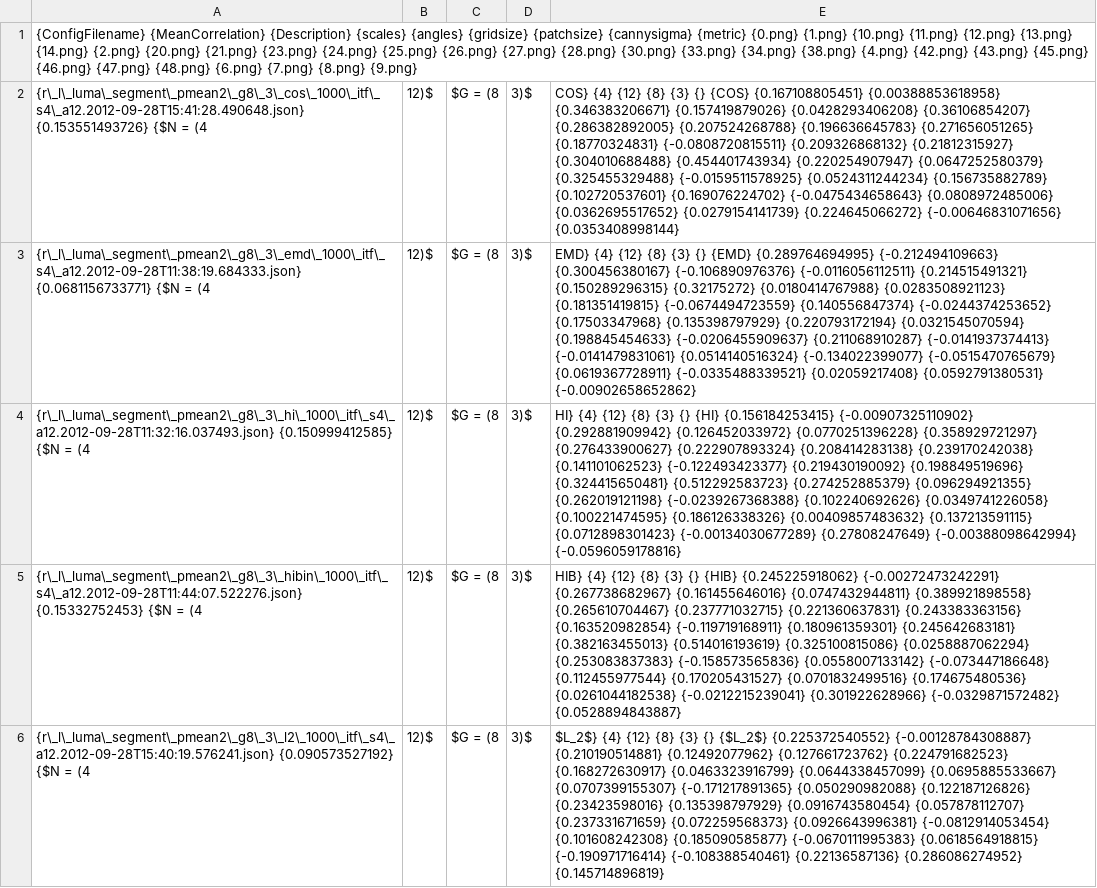
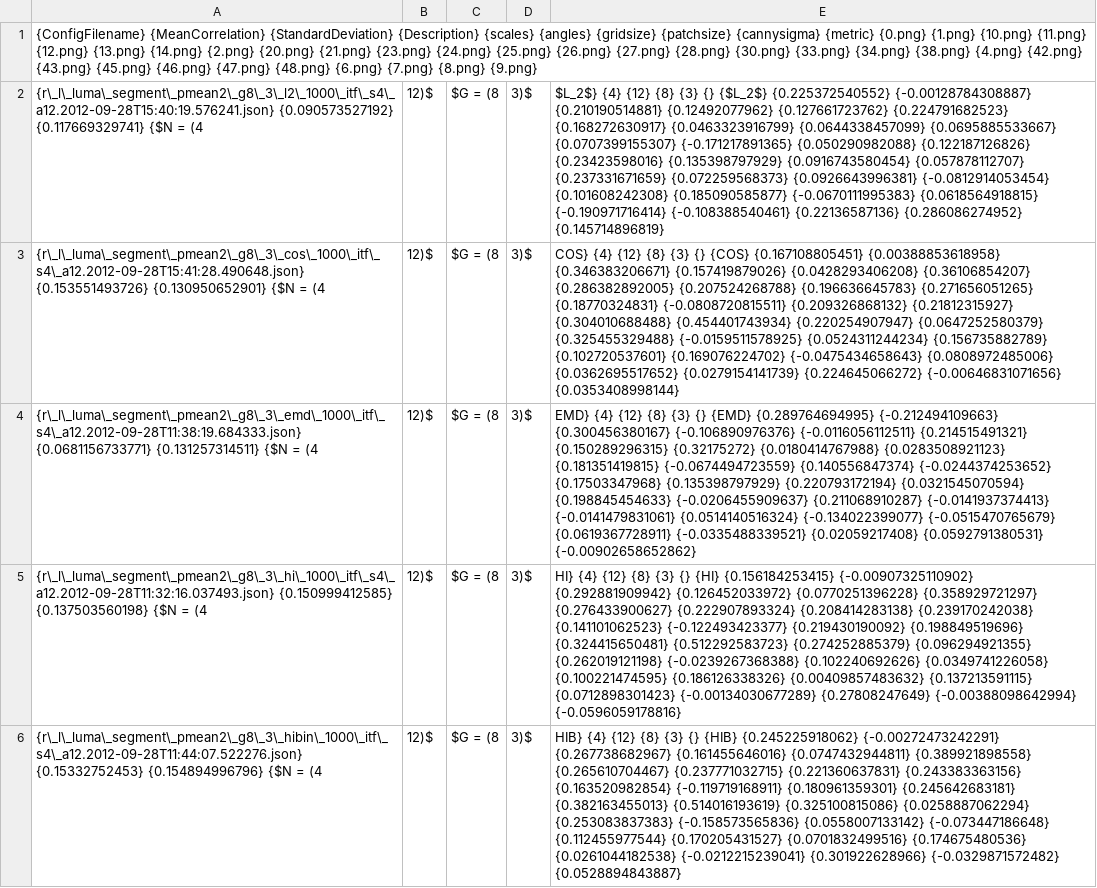
Before and after one commit to weltenwort/diplom, a CSV file: thesis/results/l_luma_segment_pmean2_1.csv, drawn as a sheet; removed rows and columns are numbered as before the commit, all else as after; the diff names each change by its address in the sheet, - before the commit and + after, or states it on an @@ line.

```diff
--- a/thesis/results/l_luma_segment_pmean2_1.csv
+++ b/thesis/results/l_luma_segment_pmean2_1.csv
-A1: {ConfigFilename} {MeanCorrelation} {Description} {scales}…
+A1: {ConfigFilename} {MeanCorrelation} {StandardDeviation} {Description} {scales}…
+row 2: {r\_l\_luma\_segment\_pmean2\_g8\_3\_l2\_1000\_itf\_s4\_a12.2012-09-28T15:40:19.576241.json} {0.090573527192} {0.117669329741} {$N = (4 | 12)$ | $G = (8 | 3)$ | $L_2$} {4} {12} {8} {3} {} {$L_2$} {0.225372540552} {-0.00128784308887} {0.210190514881} {0.12492077962} {0.127661723762} {0.224791682523} {0.168272630917} {0.0463323916799} {0.0644338457099} {0.0695885533667} {0.0707399155307} {-0.171217891365} {0.050290982088} {0.122187126826} {0.23423598016} {0.135398797929} {0.0916743580454} {0.057878112707} {0.237331671659} {0.072259568373} {0.0926643996381} {-0.0812914053454} {0.101608242308} {0.185090585877} {-0.0670111995383} {0.0618564918815} {-0.190971716414} {-0.108388540461} {0.22136587136} {0.286086274952} {0.145714896819}
-A3: {r\_l\_luma\_segment\_pmean2\_g8\_3\_cos\_1000\_itf\_s4\_a12.2012-09-28T15:41:28.490648.json} {0.153551493726} {$N =…
+A3: {r\_l\_luma\_segment\_pmean2\_g8\_3\_cos\_1000\_itf\_s4\_a12.2012-09-28T15:41:28.490648.json} {0.153551493726} {0.130950652901} {$N =…
-A4: {r\_l\_luma\_segment\_pmean2\_g8\_3\_emd\_1000\_itf\_s4\_a12.2012-09-28T11:38:19.684333.json} {0.0681156733771} {$N =…
+A4: {r\_l\_luma\_segment\_pmean2\_g8\_3\_emd\_1000\_itf\_s4\_a12.2012-09-28T11:38:19.684333.json} {0.0681156733771} {0.131257314511} {$N =…
-A5: {r\_l\_luma\_segment\_pmean2\_g8\_3\_hi\_1000\_itf\_s4\_a12.2012-09-28T11:32:16.037493.json} {0.150999412585} {$N =…
+A5: {r\_l\_luma\_segment\_pmean2\_g8\_3\_hi\_1000\_itf\_s4\_a12.2012-09-28T11:32:16.037493.json} {0.150999412585} {0.137503560198} {$N =…
-A6: {r\_l\_luma\_segment\_pmean2\_g8\_3\_hibin\_1000\_itf\_s4\_a12.2012-09-28T11:44:07.522276.json} {0.15332752453} {$N =…
+A6: {r\_l\_luma\_segment\_pmean2\_g8\_3\_hibin\_1000\_itf\_s4\_a12.2012-09-28T11:44:07.522276.json} {0.15332752453} {0.154894996796} {$N =…
-row 6: {r\_l\_luma\_segment\_pmean2\_g8\_3\_l2\_1000\_itf\_s4\_a12.2012-09-28T15:40:19.576241.json} {0.090573527192} {$N = (4 | 12)$ | $G = (8 | 3)$ | $L_2$} {4} {12} {8} {3} {} {$L_2$} {0.225372540552} {-0.00128784308887} {0.210190514881} {0.12492077962} {0.127661723762} {0.224791682523} {0.168272630917} {0.0463323916799} {0.0644338457099} {0.0695885533667} {0.0707399155307} {-0.171217891365} {0.050290982088} {0.122187126826} {0.23423598016} {0.135398797929} {0.0916743580454} {0.057878112707} {0.237331671659} {0.072259568373} {0.0926643996381} {-0.0812914053454} {0.101608242308} {0.185090585877} {-0.0670111995383} {0.0618564918815} {-0.190971716414} {-0.108388540461} {0.22136587136} {0.286086274952} {0.145714896819}
```
Also changed, not shown: thesis/results/g_luma_canny_mean_1.csv, thesis/results/g_luma_mean_1.csv, 13 other files.
